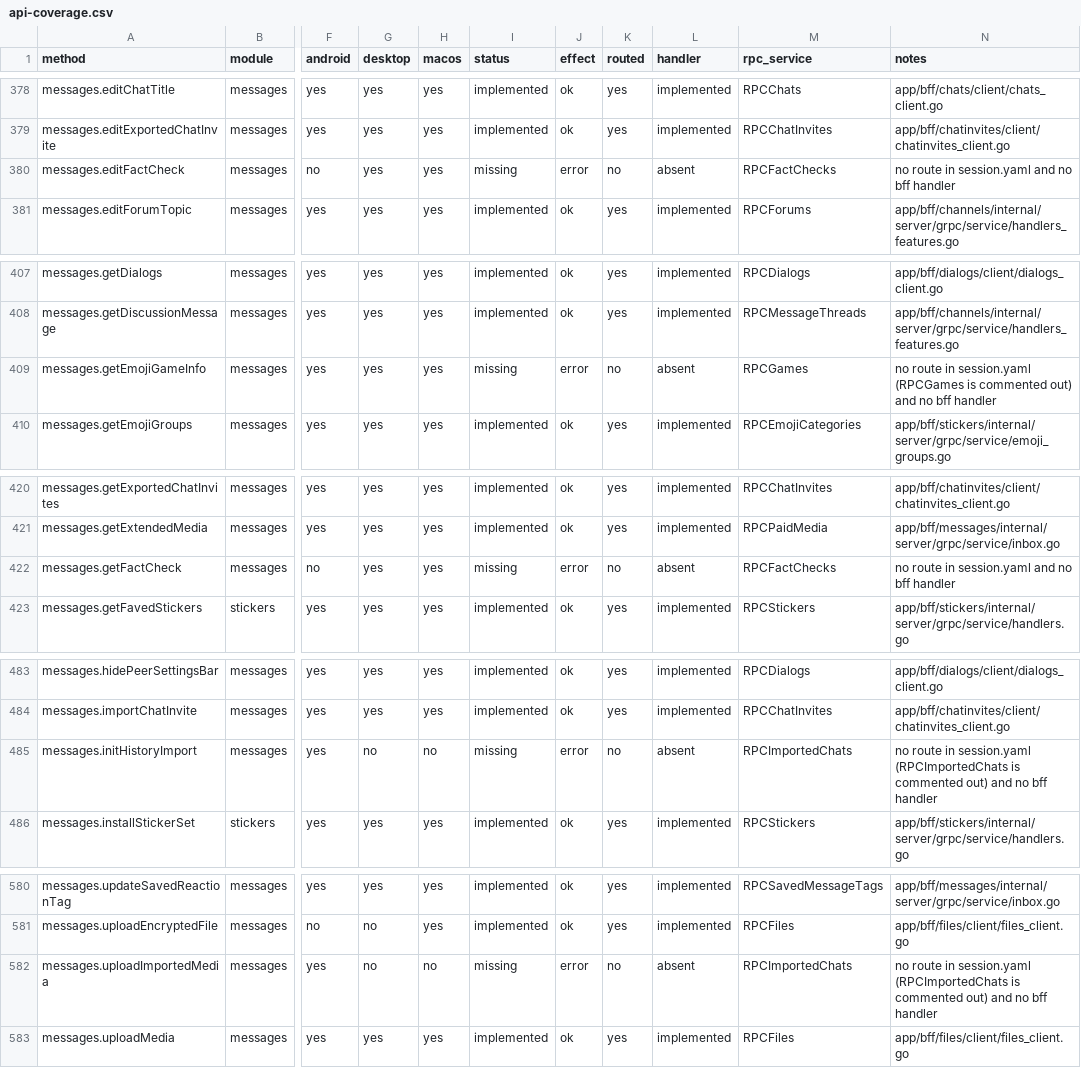
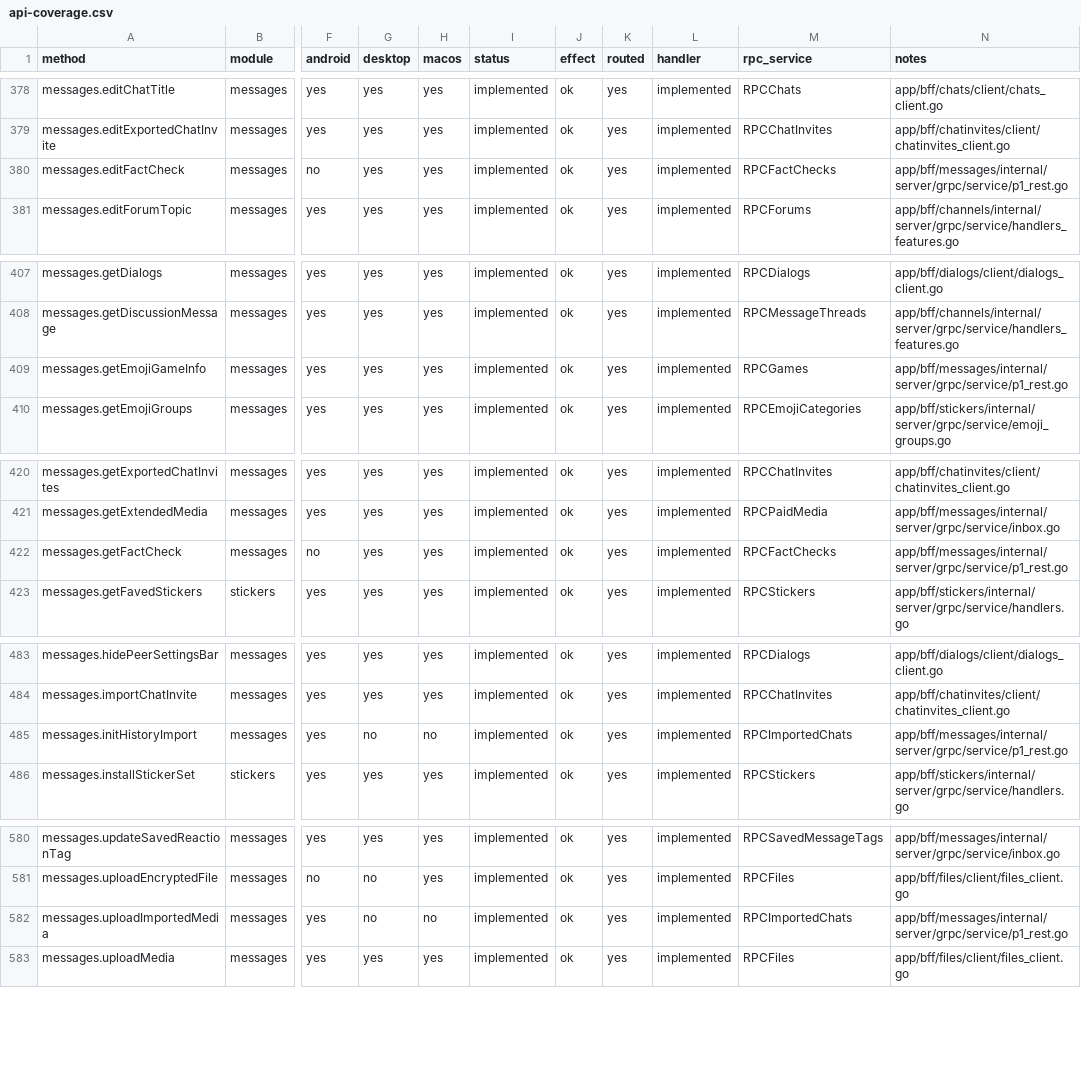
Before and after one commit to tellomi/teamgram-server, a CSV file: docs/api-coverage.csv, drawn as a sheet; only a part is shown, gaps mark what is left out; the diff covers the shown part only; the diff names each change by its address in the sheet, - before the commit and + after, or states it on an @@ line.

```diff
--- a/docs/api-coverage.csv
+++ b/docs/api-coverage.csv
-I380 (status): missing
+I380 (status): implemented
-J380 (effect): error
+J380 (effect): ok
-K380 (routed): no
+K380 (routed): yes
-L380 (handler): absent
+L380 (handler): implemented
-N380 (notes): no route in session.yaml and no bff handler
+N380 (notes): app/bff/messages/internal/server/grpc/service/p1_rest.go
-I409 (status): missing
+I409 (status): implemented
-J409 (effect): error
+J409 (effect): ok
-K409 (routed): no
+K409 (routed): yes
-L409 (handler): absent
+L409 (handler): implemented
-N409 (notes): no route in session.yaml (RPCGames is commented out) and no bff handler
+N409 (notes): app/bff/messages/internal/server/grpc/service/p1_rest.go
-I422 (status): missing
+I422 (status): implemented
-J422 (effect): error
+J422 (effect): ok
-K422 (routed): no
+K422 (routed): yes
-L422 (handler): absent
+L422 (handler): implemented
-N422 (notes): no route in session.yaml and no bff handler
+N422 (notes): app/bff/messages/internal/server/grpc/service/p1_rest.go
-I485 (status): missing
+I485 (status): implemented
-J485 (effect): error
+J485 (effect): ok
-K485 (routed): no
+K485 (routed): yes
-L485 (handler): absent
+L485 (handler): implemented
-N485 (notes): no route in session.yaml (RPCImportedChats is commented out) and no bff handler
+N485 (notes): app/bff/messages/internal/server/grpc/service/p1_rest.go
-I582 (status): missing
+I582 (status): implemented
-J582 (effect): error
+J582 (effect): ok
-K582 (routed): no
+K582 (routed): yes
-L582 (handler): absent
+L582 (handler): implemented
-N582 (notes): no route in session.yaml (RPCImportedChats is commented out) and no bff handler
+N582 (notes): app/bff/messages/internal/server/grpc/service/p1_rest.go
```
Also changed, not shown: 137 edited cells elsewhere in this file, 26 other files.
